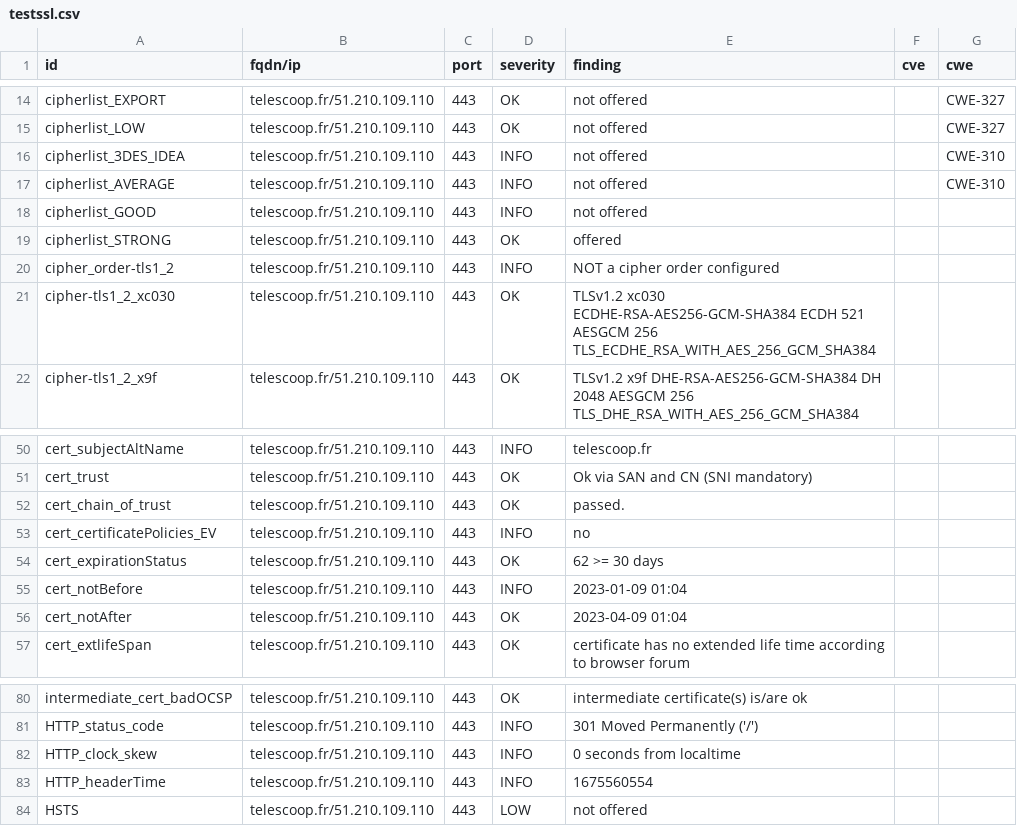
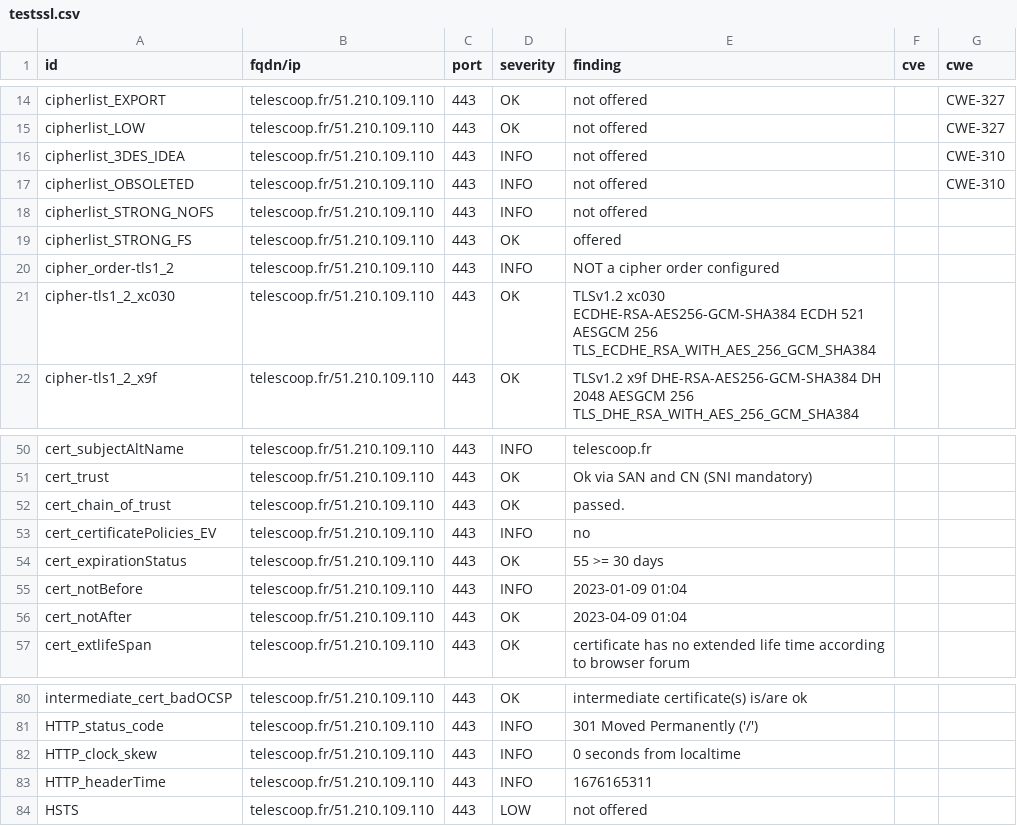
Before and after one commit to Kout95/Dashlord-TC, a CSV file: results/aHR0cHM6Ly90ZWxlc2Nvb3AuZnI=/testssl.csv, drawn as a sheet; only a part is shown, gaps mark what is left out.

```diff
--- a/results/aHR0cHM6Ly90ZWxlc2Nvb3AuZnI=/testssl.csv
+++ b/results/aHR0cHM6Ly90ZWxlc2Nvb3AuZnI=/testssl.csv
@@ -16,5 +16,5 @@
 "cipherlist_3DES_IDEA","telescoop.fr/51.210.109.110","443","INFO","not offered","","CWE-310"
-"cipherlist_AVERAGE","telescoop.fr/51.210.109.110","443","INFO","not offered","","CWE-310"
-"cipherlist_GOOD","telescoop.fr/51.210.109.110","443","INFO","not offered","",""
-"cipherlist_STRONG","telescoop.fr/51.210.109.110","443","OK","offered","",""
+"cipherlist_OBSOLETED","telescoop.fr/51.210.109.110","443","INFO","not offered","","CWE-310"
+"cipherlist_STRONG_NOFS","telescoop.fr/51.210.109.110","443","INFO","not offered","",""
+"cipherlist_STRONG_FS","telescoop.fr/51.210.109.110","443","OK","offered","",""
 "cipher_order-tls1_2","telescoop.fr/51.210.109.110","443","INFO","NOT a cipher order configured","",""
@@ -53,3 +53,3 @@
 "cert_certificatePolicies_EV","telescoop.fr/51.210.109.110","443","INFO","no","",""
-"cert_expirationStatus","telescoop.fr/51.210.109.110","443","OK","62 >= 30 days","",""
+"cert_expirationStatus","telescoop.fr/51.210.109.110","443","OK","55 >= 30 days","",""
 "cert_notBefore","telescoop.fr/51.210.109.110","443","INFO","2023-01-09 01:04","",""
@@ -82,3 +82,3 @@
 "HTTP_clock_skew","telescoop.fr/51.210.109.110","443","INFO","0 seconds from localtime","",""
-"HTTP_headerTime","telescoop.fr/51.210.109.110","443","INFO","1675560554","",""
+"HTTP_headerTime","telescoop.fr/51.210.109.110","443","INFO","1676165311","",""
 "HSTS","telescoop.fr/51.210.109.110","443","LOW","not offered","",""
```
Also changed, not shown: 14 other files.
